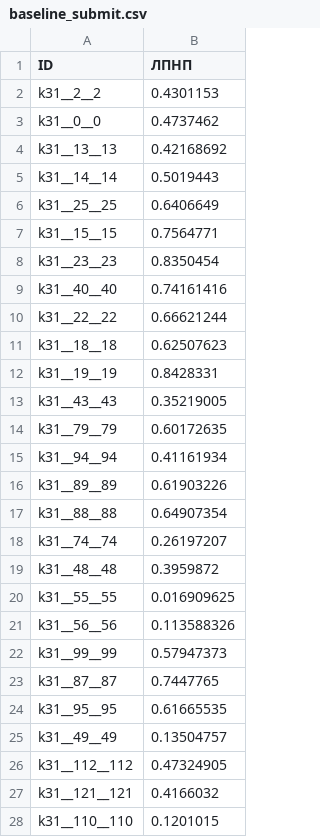
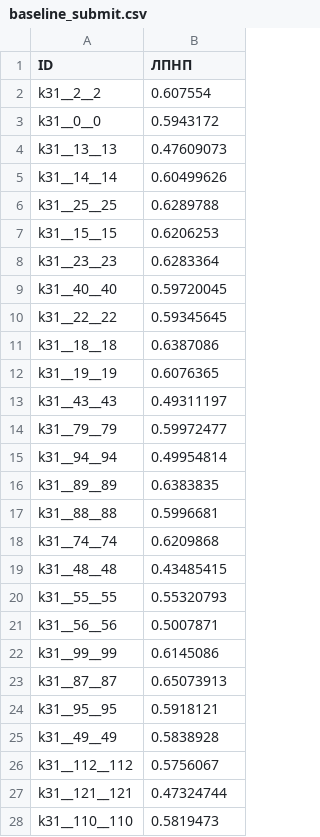
Before and after one commit to lnrSmglln/pigs_mipt_2025_hackathon, a CSV file: outputs/baseline_submit.csv, drawn as a sheet; only a part is shown; the diff covers the shown part only.

```diff
--- a/outputs/baseline_submit.csv
+++ b/outputs/baseline_submit.csv
@@ -1,28 +1,28 @@
 ID,ЛПНП
-k31__2__2,0.4301153
-k31__0__0,0.4737462
-k31__13__13,0.42168692
-k31__14__14,0.5019443
-k31__25__25,0.6406649
-k31__15__15,0.7564771
-k31__23__23,0.8350454
-k31__40__40,0.74161416
-k31__22__22,0.66621244
-k31__18__18,0.62507623
-k31__19__19,0.8428331
-k31__43__43,0.35219005
-k31__79__79,0.60172635
-k31__94__94,0.41161934
-k31__89__89,0.61903226
-k31__88__88,0.64907354
-k31__74__74,0.26197207
-k31__48__48,0.3959872
-k31__55__55,0.016909625
-k31__56__56,0.113588326
-k31__99__99,0.57947373
-k31__87__87,0.7447765
-k31__95__95,0.61665535
-k31__49__49,0.13504757
-k31__112__112,0.47324905
-k31__121__121,0.4166032
-k31__110__110,0.1201015
+k31__2__2,0.607554
+k31__0__0,0.5943172
+k31__13__13,0.47609073
+k31__14__14,0.60499626
+k31__25__25,0.6289788
+k31__15__15,0.6206253
+k31__23__23,0.6283364
+k31__40__40,0.59720045
+k31__22__22,0.59345645
+k31__18__18,0.6387086
+k31__19__19,0.6076365
+k31__43__43,0.49311197
+k31__79__79,0.59972477
+k31__94__94,0.49954814
+k31__89__89,0.6383835
+k31__88__88,0.5996681
+k31__74__74,0.6209868
+k31__48__48,0.43485415
+k31__55__55,0.55320793
+k31__56__56,0.5007871
+k31__99__99,0.6145086
+k31__87__87,0.65073913
+k31__95__95,0.5918121
+k31__49__49,0.5838928
+k31__112__112,0.5756067
+k31__121__121,0.47324744
+k31__110__110,0.5819473
```
Also changed, not shown: 115 edited cells elsewhere in this file, 1 other file.
